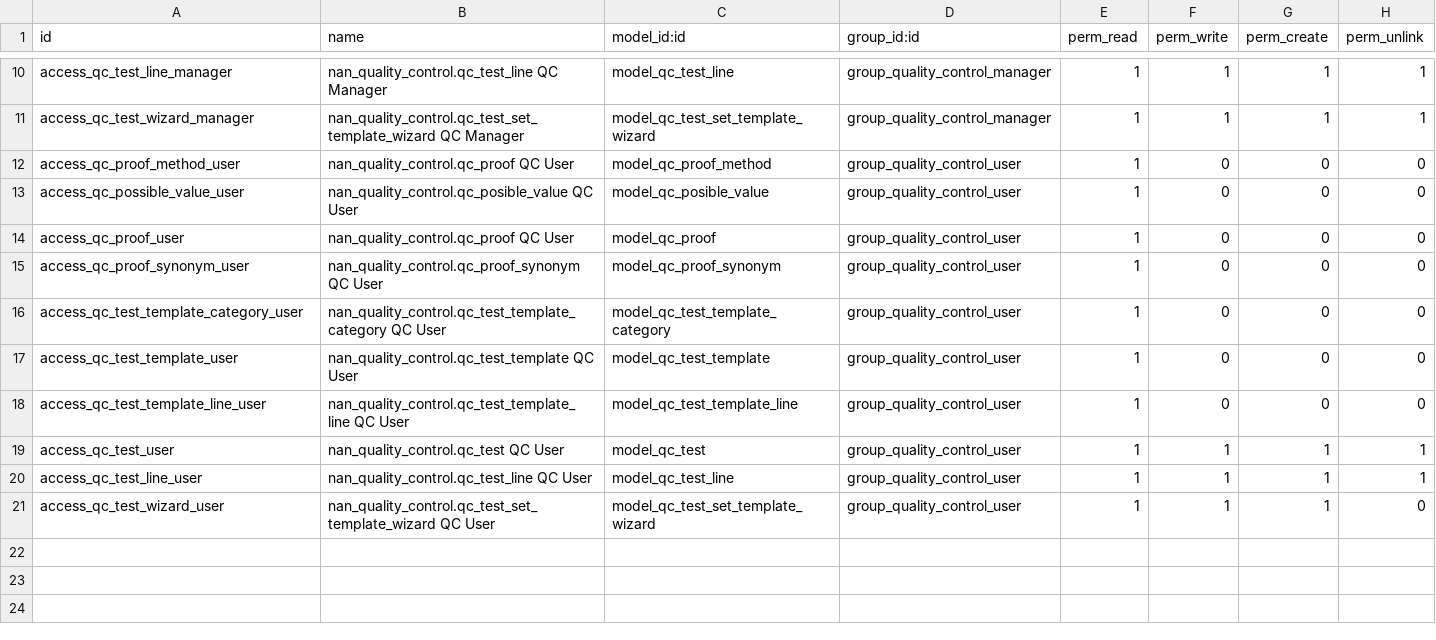
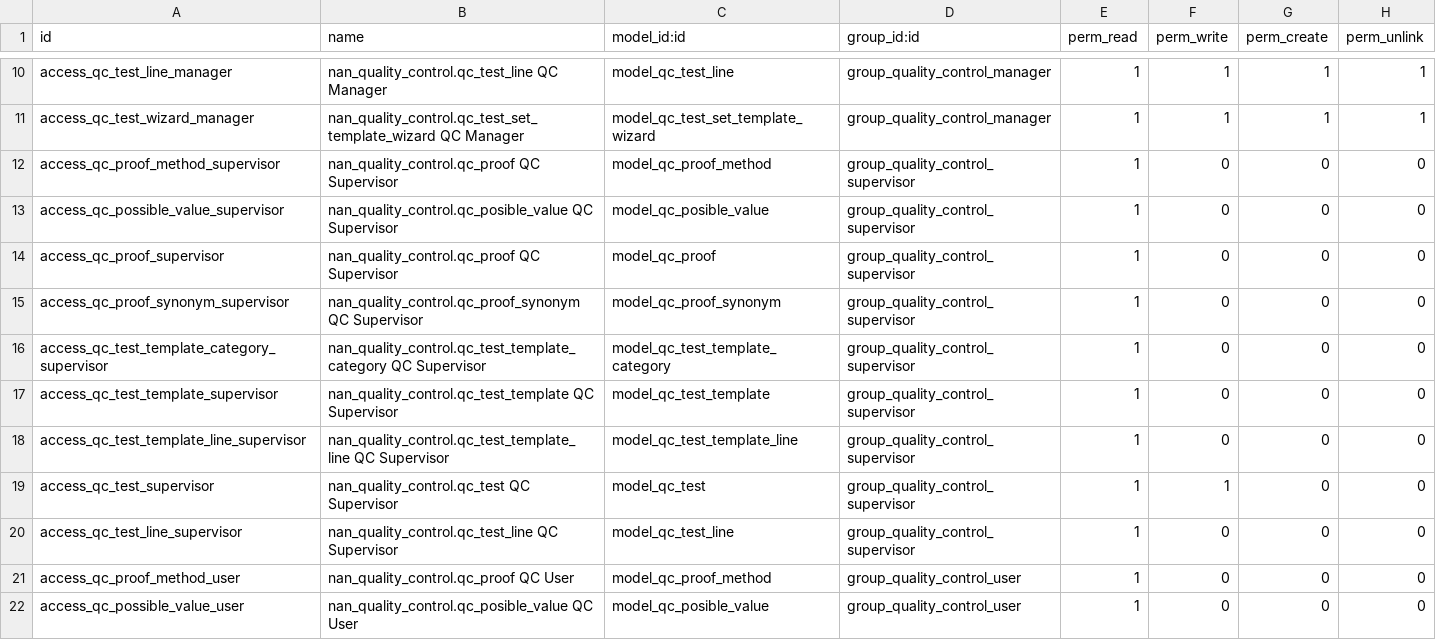
Before and after one commit to NaN-tic/nan_quality_control, a CSV file: security/ir.model.access.csv, drawn as a sheet; only a part is shown, gaps mark what is left out; the shorter side is filled out with more unchanged rows; the diff names each change by its address in the sheet, - before the commit and + after, or states it on an @@ line.

Commit message:
[IMP] nan_quality_control: add new group 'Quality / Supervisor' which is the allowed to aprove the Tests (and only it)

```diff
--- a/security/ir.model.access.csv
+++ b/security/ir.model.access.csv
+row 12: access_qc_proof_method_supervisor | nan_quality_control.qc_proof QC Supervisor | model_qc_proof_method | group_quality_control_supervisor | 1 | 0 | 0 | 0
+row 13: access_qc_possible_value_supervisor | nan_quality_control.qc_posible_value QC Supervisor | model_qc_posible_value | group_quality_control_supervisor | 1 | 0 | 0 | 0
+row 14: access_qc_proof_supervisor | nan_quality_control.qc_proof QC Supervisor | model_qc_proof | group_quality_control_supervisor | 1 | 0 | 0 | 0
+row 15: access_qc_proof_synonym_supervisor | nan_quality_control.qc_proof_synonym QC Supervisor | model_qc_proof_synonym | group_quality_control_supervisor | 1 | 0 | 0 | 0
+row 16: access_qc_test_template_category_supervisor | nan_quality_control.qc_test_template_category QC Supervisor | model_qc_test_template_category | group_quality_control_supervisor | 1 | 0 | 0 | 0
+row 17: access_qc_test_template_supervisor | nan_quality_control.qc_test_template QC Supervisor | model_qc_test_template | group_quality_control_supervisor | 1 | 0 | 0 | 0
+row 18: access_qc_test_template_line_supervisor | nan_quality_control.qc_test_template_line QC Supervisor | model_qc_test_template_line | group_quality_control_supervisor | 1 | 0 | 0 | 0
+row 19: access_qc_test_supervisor | nan_quality_control.qc_test QC Supervisor | model_qc_test | group_quality_control_supervisor | 1 | 1 | 0 | 0
+row 20: access_qc_test_line_supervisor | nan_quality_control.qc_test_line QC Supervisor | model_qc_test_line | group_quality_control_supervisor | 1 | 0 | 0 | 0
```
Also changed, not shown: 3 other files.
